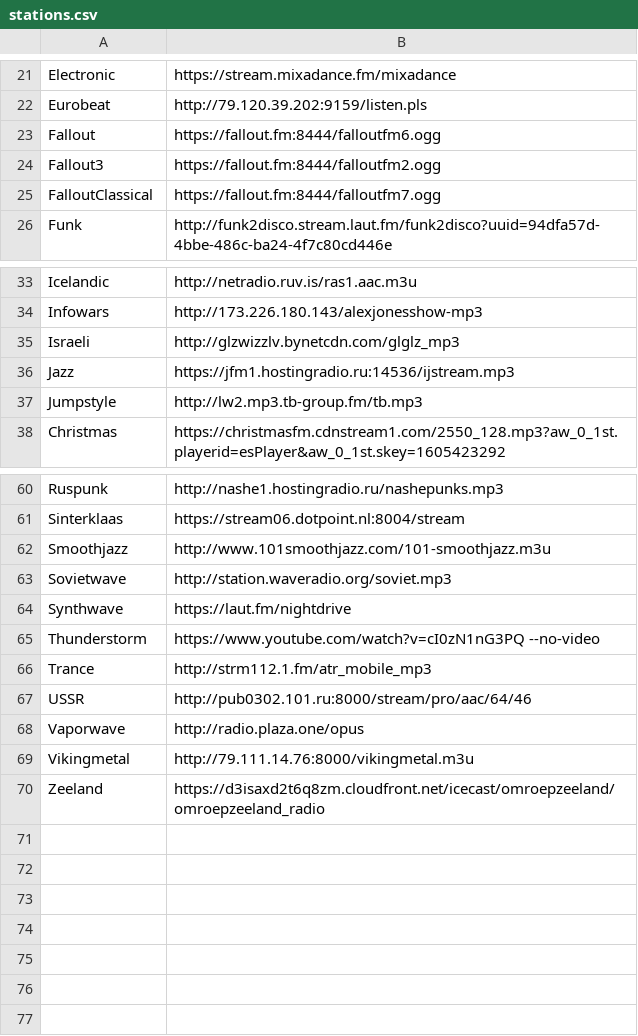
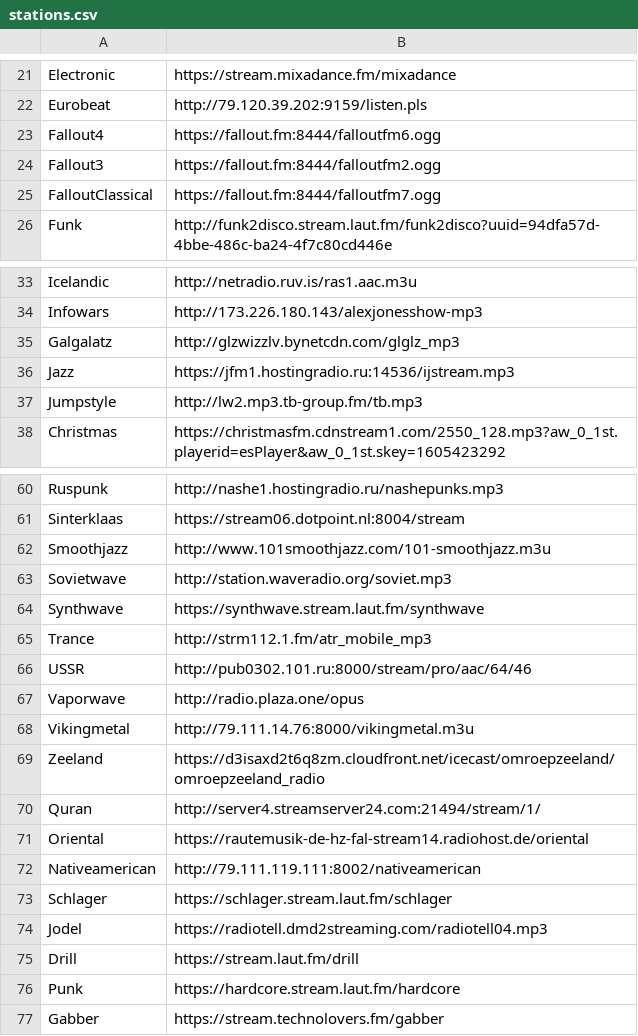
Before and after one commit to Itrekr/rustyo, a CSV file: resources/stations.csv, drawn as a sheet; only a part is shown, gaps mark what is left out.

```diff
--- a/resources/stations.csv
+++ b/resources/stations.csv
@@ -22,3 +22,3 @@ Electronic,https://stream.mixadance.fm/mixadance
 Eurobeat,http://79.120.39.202:9159/listen.pls
-Fallout,https://fallout.fm:8444/falloutfm6.ogg
+Fallout4,https://fallout.fm:8444/falloutfm6.ogg
 Fallout3,https://fallout.fm:8444/falloutfm2.ogg
@@ -34,3 +34,3 @@ Icelandic,http://netradio.ruv.is/ras1.aac.m3u
 Infowars,http://173.226.180.143/alexjonesshow-mp3
-Israeli,http://glzwizzlv.bynetcdn.com/glglz_mp3
+Galgalatz,http://glzwizzlv.bynetcdn.com/glglz_mp3
 Jazz,https://jfm1.hostingradio.ru:14536/ijstream.mp3
@@ -63,4 +63,3 @@ Smoothjazz,http://www.101smoothjazz.com/101-smoothjazz.m3u
 Sovietwave,http://station.waveradio.org/soviet.mp3
-Synthwave,https://laut.fm/nightdrive
-Thunderstorm,https://www.youtube.com/watch?v=cI0zN1nG3PQ --no-video
+Synthwave,https://synthwave.stream.laut.fm/synthwave
 Trance,http://strm112.1.fm/atr_mobile_mp3
@@ -70 +69,9 @@ Vikingmetal,http://79.111.14.76:8000/vikingmetal.m3u
 Zeeland,https://d3isaxd2t6q8zm.cloudfront.net/icecast/omroepzeeland/omroepzeeland_radio
+Quran,http://server4.streamserver24.com:21494/stream/1/
+Oriental,https://rautemusik-de-hz-fal-stream14.radiohost.de/oriental
+Nativeamerican,http://79.111.119.111:8002/nativeamerican
+Schlager,https://schlager.stream.laut.fm/schlager
+Jodel,https://radiotell.dmd2streaming.com/radiotell04.mp3
+Drill,https://stream.laut.fm/drill
+Punk,https://hardcore.stream.laut.fm/hardcore
+Gabber,https://stream.technolovers.fm/gabber
```
Also changed, not shown: 2 other files.
